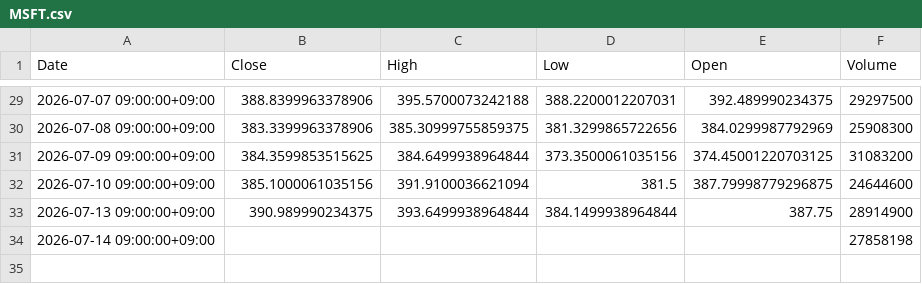
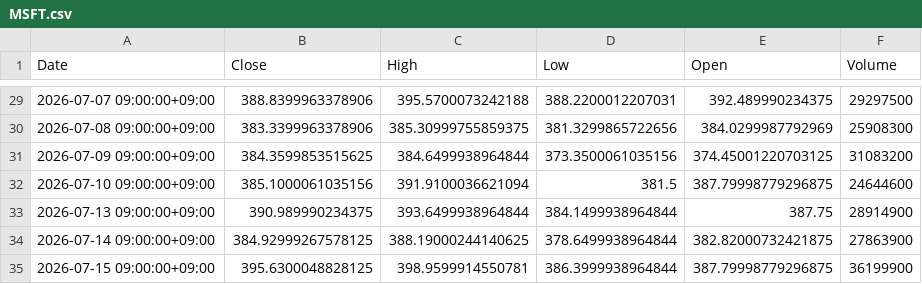
Before and after one commit to libelolen57-dotcom/j-titan, a CSV file: data/us/MSFT.csv, drawn as a sheet; only a part is shown, gaps mark what is left out.

```diff
--- a/data/us/MSFT.csv
+++ b/data/us/MSFT.csv
@@ -33,2 +33,3 @@ Date,Close,High,Low,Open,Volume
 2026-07-13 09:00:00+09:00,390.989990234375,393.6499938964844,384.1499938964844,387.75,28914900
-2026-07-14 09:00:00+09:00,,,,,27858198
+2026-07-14 09:00:00+09:00,384.92999267578125,388.19000244140625,378.6499938964844,382.82000732421875,27863900
+2026-07-15 09:00:00+09:00,395.6300048828125,398.9599914550781,386.3999938964844,387.79998779296875,36199900
```
Also changed, not shown: data/us/GOOGL.csv, data/us/MU.csv, 39 other files.
